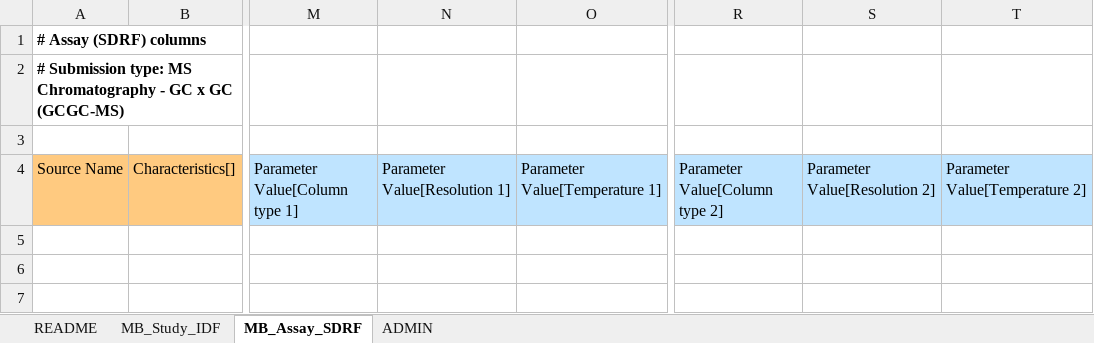
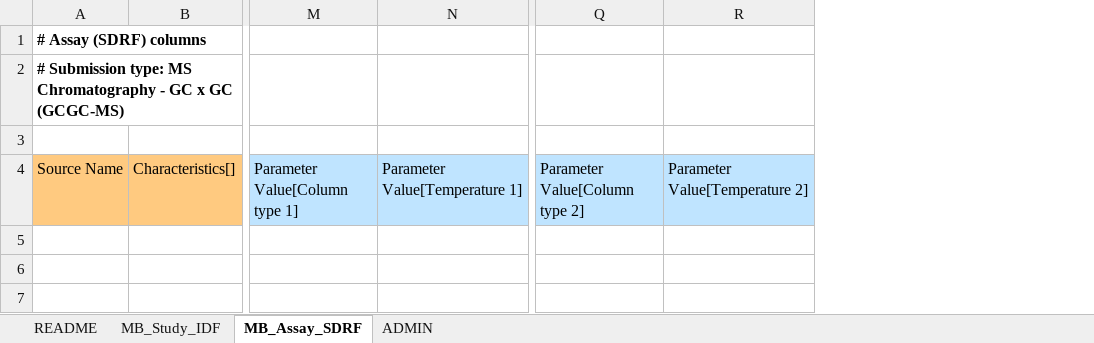
Before and after one commit to ddbj/pub, an Excel workbook: docs/metabobank/metadata_excel/MetaboBank_GCGC-MS_metadata.xlsx, sheet MB_Assay_SDRF, drawn as a sheet; only a part is shown, gaps mark what is left out; values as stored, in another font and other column widths than the file's, no borders; the diff names each change by its address in the sheet, - before the commit and + after, or states it on an @@ line.

Commit message:
remove resolution from SDRF

```diff
--- a/docs/metabobank/metadata_excel/MetaboBank_GCGC-MS_metadata.xlsx (sheet MB_Assay_SDRF)
+++ b/docs/metabobank/metadata_excel/MetaboBank_GCGC-MS_metadata.xlsx (sheet MB_Assay_SDRF)
-column N, row 4: Parameter Value[Resolution 1]
-column S, row 4: Parameter Value[Resolution 2]
```
